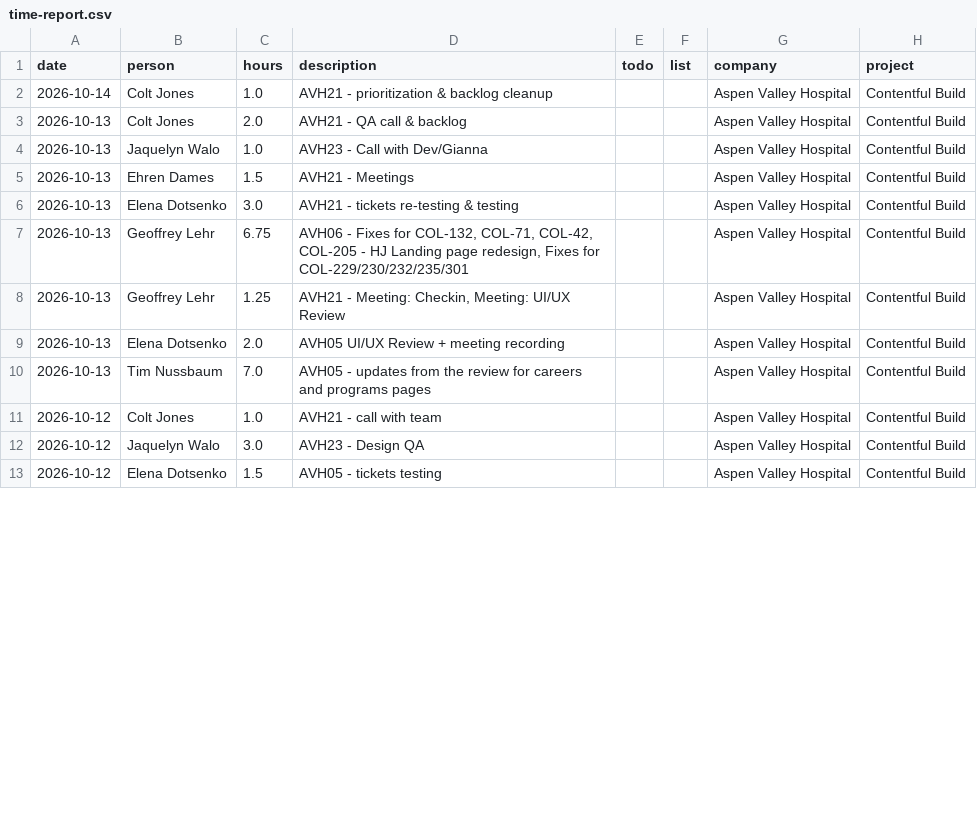
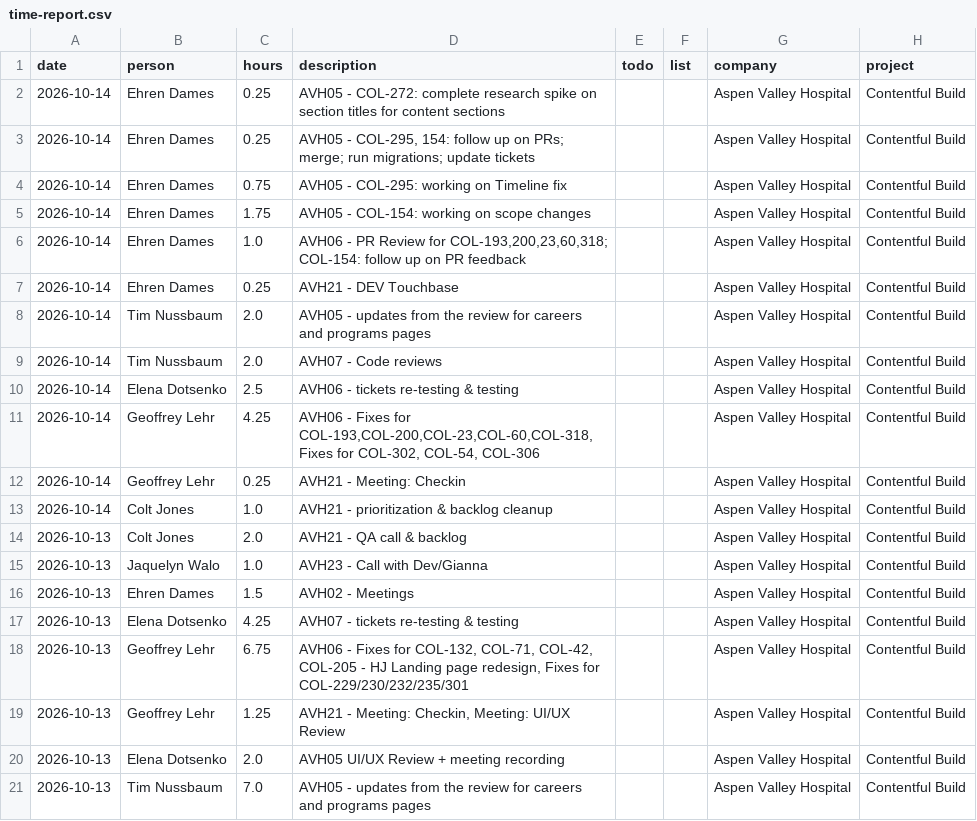
Before and after one commit to cjones88a/avh-budget-dashboard, a CSV file: time-report.csv, drawn as a sheet; only a part is shown; the shorter side is filled out with more unchanged rows; the diff covers the shown part only.

```diff
--- a/time-report.csv
+++ b/time-report.csv
@@ -1,2 +1,13 @@
 date,person,hours,description,todo,list,company,project
+2026-10-14,"Ehren Dames",0.25,"AVH05 - COL-272: complete research spike on section titles for content sections",,,"Aspen Valley Hospital","Contentful Build"
+2026-10-14,"Ehren Dames",0.25,"AVH05 - COL-295, 154: follow up on PRs; merge; run migrations; update tickets",,,"Aspen Valley Hospital","Contentful Build"
+2026-10-14,"Ehren Dames",0.75,"AVH05 - COL-295: working on Timeline fix",,,"Aspen Valley Hospital","Contentful Build"
+2026-10-14,"Ehren Dames",1.75,"AVH05 - COL-154: working on scope changes",,,"Aspen Valley Hospital","Contentful Build"
+2026-10-14,"Ehren Dames",1.0,"AVH06 - PR Review for COL-193,200,23,60,318; COL-154: follow up on PR feedback",,,"Aspen Valley Hospital","Contentful Build"
+2026-10-14,"Ehren Dames",0.25,"AVH21 - DEV Touchbase",,,"Aspen Valley Hospital","Contentful Build"
+2026-10-14,"Tim Nussbaum",2.0,"AVH05 - updates from the review for careers and programs pages",,,"Aspen Valley Hospital","Contentful Build"
+2026-10-14,"Tim Nussbaum",2.0,"AVH07 - Code reviews",,,"Aspen Valley Hospital","Contentful Build"
+2026-10-14,"Elena Dotsenko",2.5,"AVH06 - tickets re-testing & testing",,,"Aspen Valley Hospital","Contentful Build"
+2026-10-14,"Geoffrey Lehr",4.25,"AVH06 - Fixes for COL-193,COL-200,COL-23,COL-60,COL-318, Fixes for COL-302, COL-54, COL-306",,,"Aspen Valley Hospital","Contentful Build"
+2026-10-14,"Geoffrey Lehr",0.25,"AVH21 - Meeting: Checkin",,,"Aspen Valley Hospital","Contentful Build"
 2026-10-14,"Colt Jones",1.0,"AVH21 - prioritization & backlog cleanup",,,"Aspen Valley Hospital","Contentful Build"
@@ -4,4 +15,4 @@
 2026-10-13,"Jaquelyn Walo",1.0,"AVH23 - Call with Dev/Gianna",,,"Aspen Valley Hospital","Contentful Build"
-2026-10-13,"Ehren Dames",1.5,"AVH21 - Meetings",,,"Aspen Valley Hospital","Contentful Build"
-2026-10-13,"Elena Dotsenko",3.0,"AVH21 - tickets re-testing & testing",,,"Aspen Valley Hospital","Contentful Build"
+2026-10-13,"Ehren Dames",1.5,"AVH02 - Meetings",,,"Aspen Valley Hospital","Contentful Build"
+2026-10-13,"Elena Dotsenko",4.25,"AVH07 - tickets re-testing & testing",,,"Aspen Valley Hospital","Contentful Build"
 2026-10-13,"Geoffrey Lehr",6.75,"AVH06 - Fixes for COL-132, COL-71, COL-42, COL-205 - HJ Landing page redesign, Fixes for COL-229/230/232/235/301",,,"Aspen Valley Hospital","Contentful Build"
```
Also changed, not shown: 6 edited cells elsewhere in this file.
